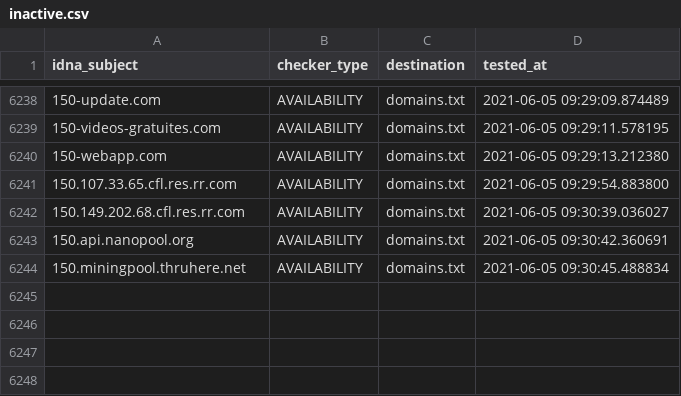
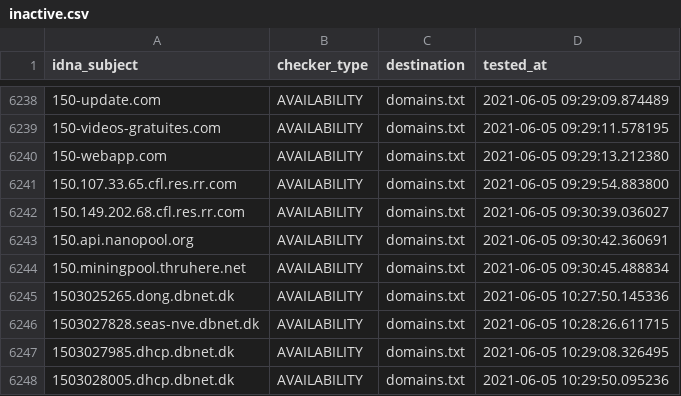
Before and after one commit to mypdns/dead-hosts, a CSV file: .pyfunceble/inactive.csv, drawn as a sheet; only a part is shown, gaps mark what is left out; the diff names each change by its address in the sheet, - before the commit and + after, or states it on an @@ line.

```diff
--- a/.pyfunceble/inactive.csv
+++ b/.pyfunceble/inactive.csv
+row 6245: 1503025265.dong.dbnet.dk | AVAILABILITY | domains.txt | 2021-06-05 10:27:50.145336
+row 6246: 1503027828.seas-nve.dbnet.dk | AVAILABILITY | domains.txt | 2021-06-05 10:28:26.611715
+row 6247: 1503027985.dhcp.dbnet.dk | AVAILABILITY | domains.txt | 2021-06-05 10:29:08.326495
+row 6248: 1503028005.dhcp.dbnet.dk | AVAILABILITY | domains.txt | 2021-06-05 10:29:50.095236
```
Also changed, not shown: 9 other files.
